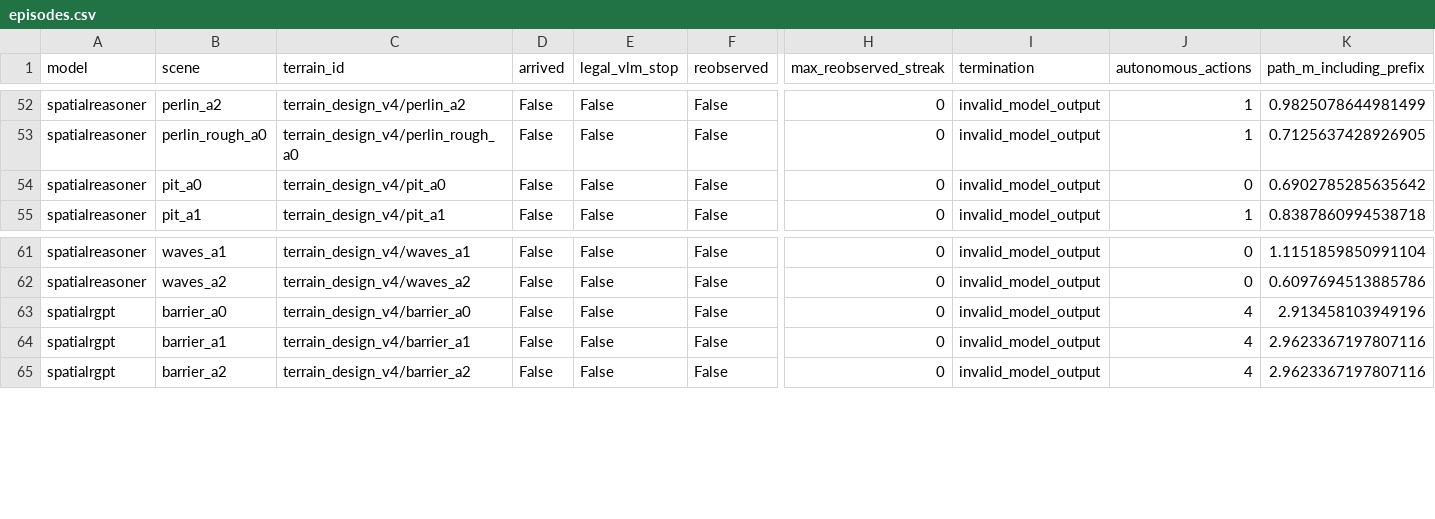
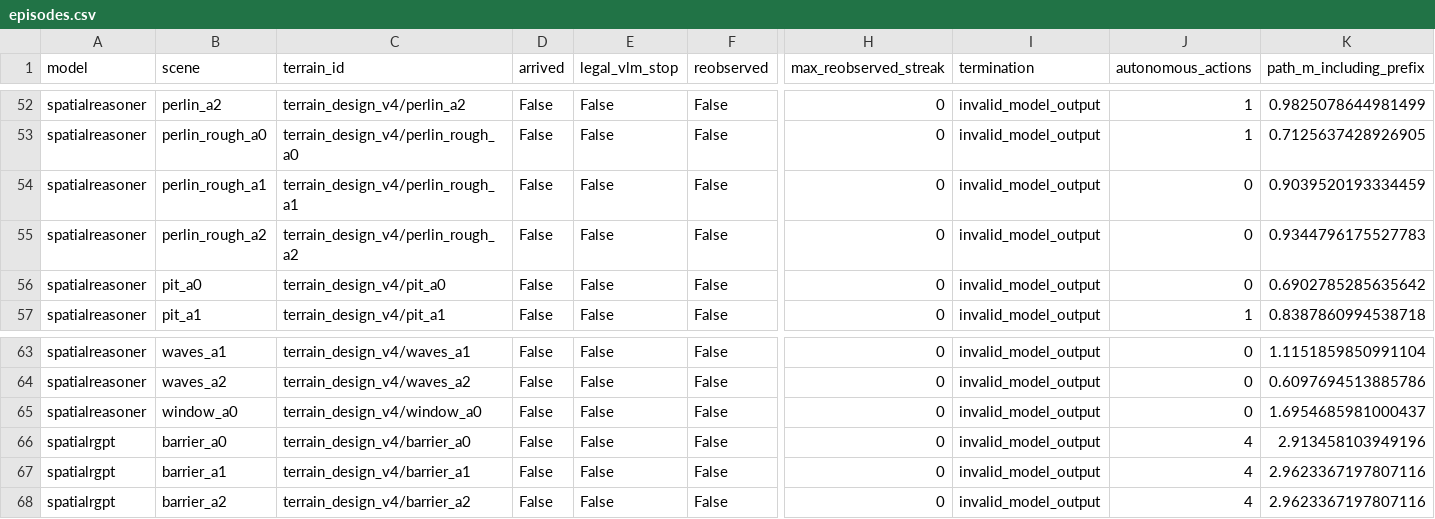
Before and after one commit to George3215/LunarBench, a CSV file: paper/vlm_goal_navigation/spatial_candidates_20261018/episodes.csv, drawn as a sheet; only a part is shown, gaps mark what is left out; rows hold the shown columns only; the diff names each change by its address in the sheet, - before the commit and + after, or states it on an @@ line.

Commit message:
Record TASK3 candidates: spatialreasoner 20 of 22

```diff
--- a/paper/vlm_goal_navigation/spatial_candidates_20261018/episodes.csv
+++ b/paper/vlm_goal_navigation/spatial_candidates_20261018/episodes.csv
+row 54: spatialreasoner | perlin_rough_a1 | terrain_design_v4/perlin_rough_a1 | False | False | False | 0 | invalid_model_output | 0 | 0.9039520193334459
+row 55: spatialreasoner | perlin_rough_a2 | terrain_design_v4/perlin_rough_a2 | False | False | False | 0 | invalid_model_output | 0 | 0.9344796175527783
+row 65: spatialreasoner | window_a0 | terrain_design_v4/window_a0 | False | False | False | 0 | invalid_model_output | 0 | 1.6954685981000437
```
Also changed, not shown: 25 other files.
